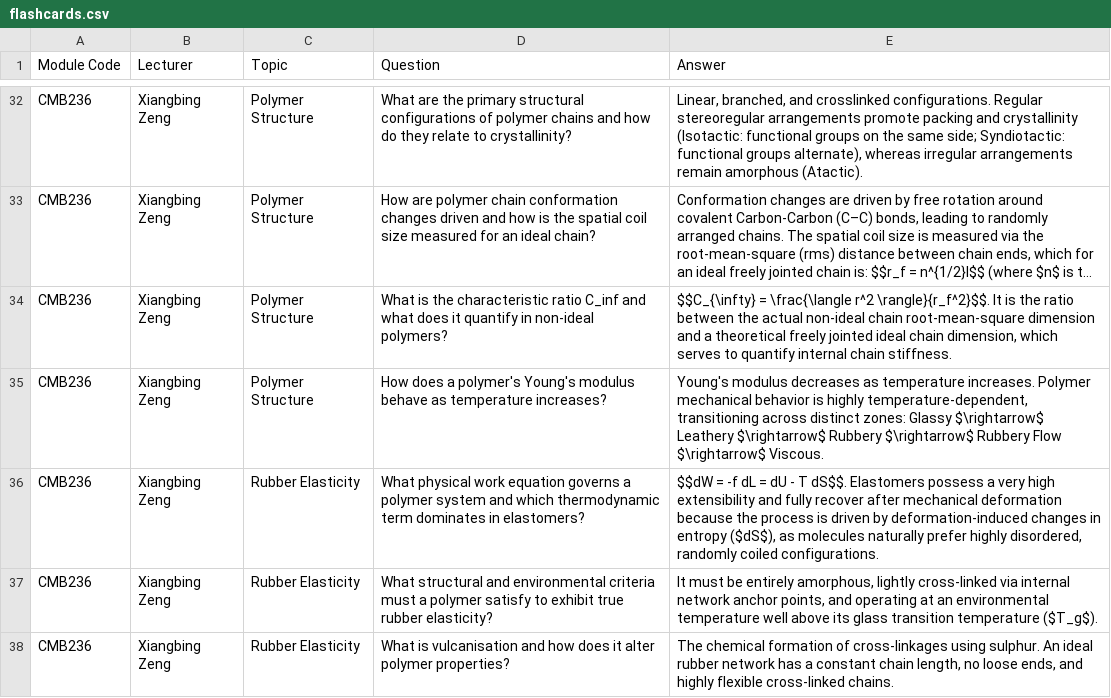
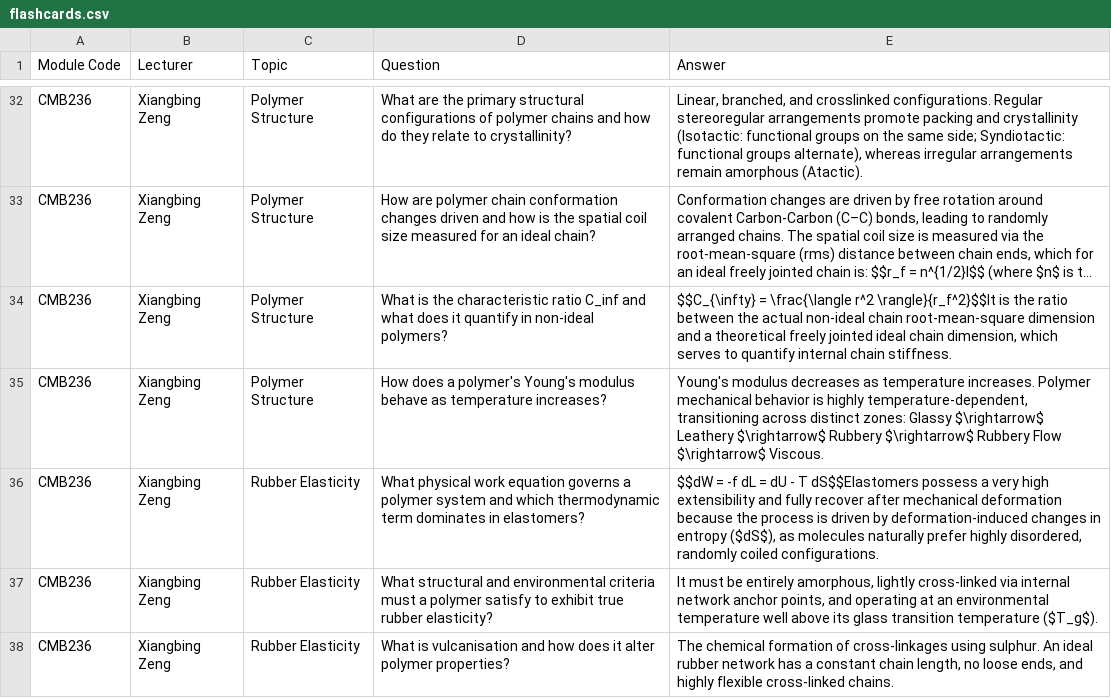
Before and after one commit to wbed/flashcards, a CSV file: flashcards.csv, drawn as a sheet; only a part is shown, gaps mark what is left out; long unchanged cells end in …; the diff names each change by its address in the sheet, - before the commit and + after, or states it on an @@ line.

Commit message:
Update flashcards.csv

```diff
--- a/flashcards.csv
+++ b/flashcards.csv
-E34 (Answer): …\frac{\langle r^2 \rangle}{r_f^2}$$. It is the…
+E34 (Answer): …\frac{\langle r^2 \rangle}{r_f^2}$$It is the…
-E36 (Answer): …- T dS$$. Elastomers possess a…
+E36 (Answer): …- T dS$$Elastomers possess a…
```
